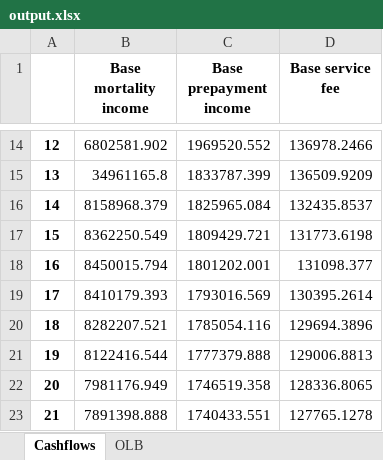
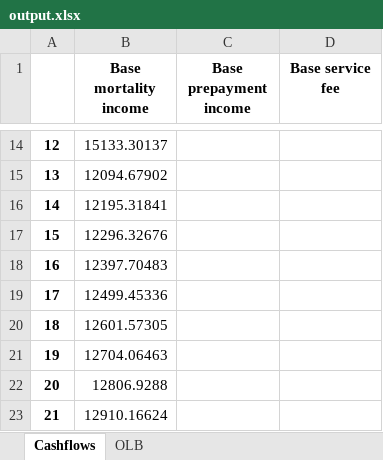
Before and after one commit to RazorReddington/ERM_Projection, an Excel workbook: Data/output.xlsx, sheet Cashflows, drawn as a sheet; only a part is shown, gaps mark what is left out; values as stored, in another font and other column widths than the file's, no borders; the diff covers the shown part only; the diff names each change by its address in the sheet, - before the commit and + after, or states it on an @@ line.

```diff
--- a/Data/output.xlsx (sheet Cashflows)
+++ b/Data/output.xlsx (sheet Cashflows)
-B14 (Base mortality income): 6802581.902
+B14 (Base mortality income): 15133.30137
-C14 (Base prepayment income): 1969520.552
+C14 (Base prepayment income): (empty)
-D14 (Base service fee): 136978.2466
+D14 (Base service fee): (empty)
-B15 (Base mortality income): 34961165.8
+B15 (Base mortality income): 12094.67902
-C15 (Base prepayment income): 1833787.399
+C15 (Base prepayment income): (empty)
-D15 (Base service fee): 136509.9209
+D15 (Base service fee): (empty)
-B16 (Base mortality income): 8158968.379
+B16 (Base mortality income): 12195.31841
-C16 (Base prepayment income): 1825965.084
+C16 (Base prepayment income): (empty)
-D16 (Base service fee): 132435.8537
+D16 (Base service fee): (empty)
-B17 (Base mortality income): 8362250.549
+B17 (Base mortality income): 12296.32676
-C17 (Base prepayment income): 1809429.721
+C17 (Base prepayment income): (empty)
-D17 (Base service fee): 131773.6198
+D17 (Base service fee): (empty)
-B18 (Base mortality income): 8450015.794
+B18 (Base mortality income): 12397.70483
-C18 (Base prepayment income): 1801202.001
+C18 (Base prepayment income): (empty)
-D18 (Base service fee): 131098.377
+D18 (Base service fee): (empty)
-B19 (Base mortality income): 8410179.393
+B19 (Base mortality income): 12499.45336
-C19 (Base prepayment income): 1793016.569
+C19 (Base prepayment income): (empty)
-D19 (Base service fee): 130395.2614
+D19 (Base service fee): (empty)
-B20 (Base mortality income): 8282207.521
+B20 (Base mortality income): 12601.57305
-C20 (Base prepayment income): 1785054.116
+C20 (Base prepayment income): (empty)
-D20 (Base service fee): 129694.3896
+D20 (Base service fee): (empty)
-B21 (Base mortality income): 8122416.544
+B21 (Base mortality income): 12704.06463
-C21 (Base prepayment income): 1777379.888
+C21 (Base prepayment income): (empty)
-D21 (Base service fee): 129006.8813
+D21 (Base service fee): (empty)
-B22 (Base mortality income): 7981176.949
+B22 (Base mortality income): 12806.9288
-C22 (Base prepayment income): 1746519.358
+C22 (Base prepayment income): (empty)
-D22 (Base service fee): 128336.8065
+D22 (Base service fee): (empty)
-B23 (Base mortality income): 7891398.888
+B23 (Base mortality income): 12910.16624
-C23 (Base prepayment income): 1740433.551
+C23 (Base prepayment income): (empty)
-D23 (Base service fee): 127765.1278
+D23 (Base service fee): (empty)
```
Also changed, not shown: 1662 edited cells elsewhere in this sheet, sheet OLB, Data/Master_Input.xlsx, 9 other files.
